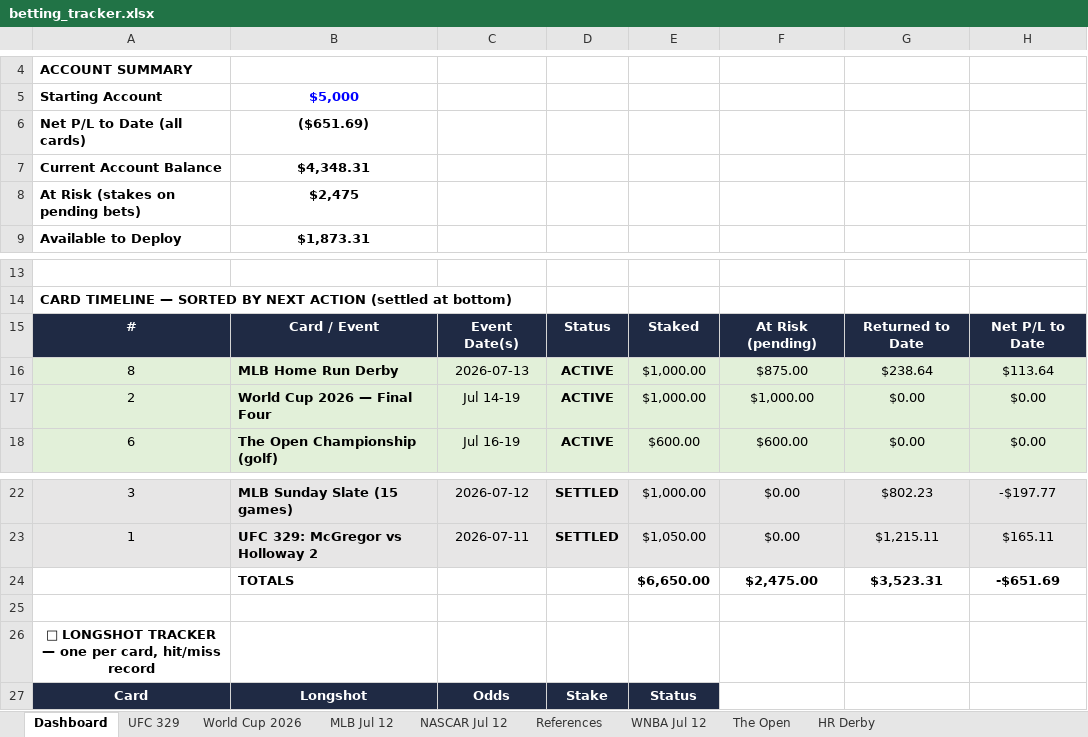
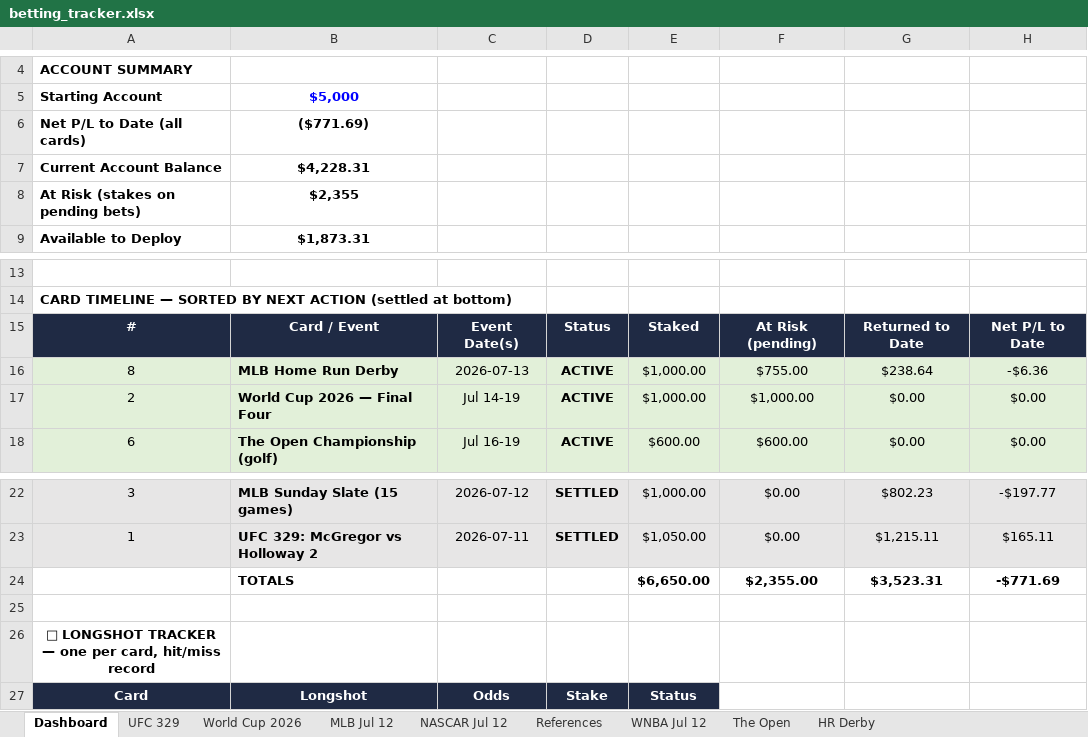
Before and after one commit to Jduchock/BettingPredictor, an Excel workbook: betting_tracker.xlsx, sheet Dashboard, drawn as a sheet; only a part is shown, gaps mark what is left out; values as stored, in another font and other column widths than the file's, no borders; conditional formats not drawn; the diff names each change by its address in the sheet, - before the commit and + after, or states it on an @@ line.

```diff
--- a/betting_tracker.xlsx (sheet Dashboard)
+++ b/betting_tracker.xlsx (sheet Dashboard)
-B6: ($651.69)
+B6: ($771.69)
-B7: $4,348.31
+B7: $4,228.31
-B8: $2,475
+B8: $2,355
-F16: $875.00
+F16: $755.00
-H16: $113.64
+H16: -$6.36
-F24: $2,475.00
+F24: $2,355.00
-H24: -$651.69
+H24: -$771.69
```
Also changed, not shown: sheet HR Derby, 6 other files.
